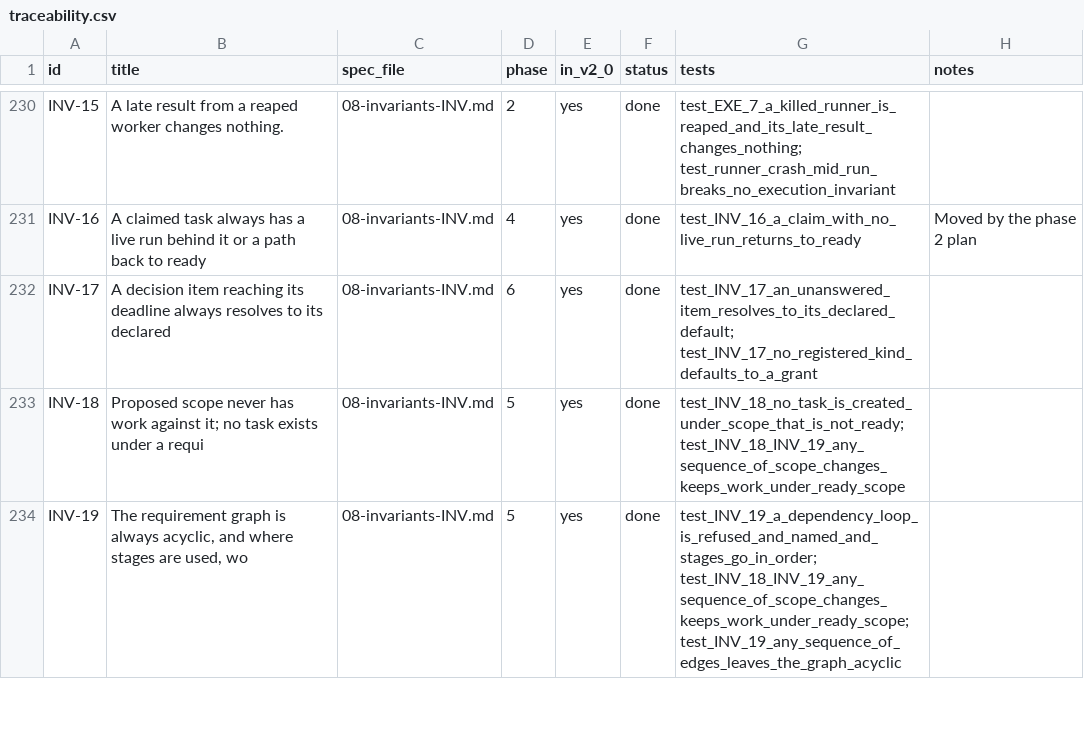
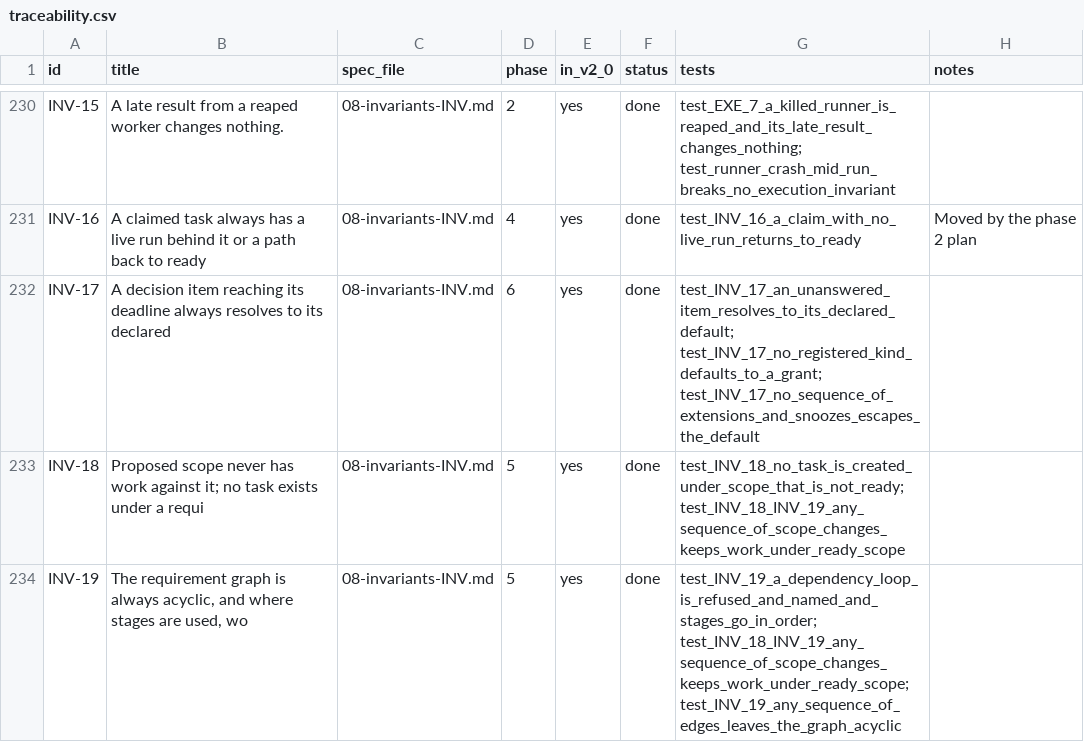
Before and after one commit to dominicplouffe/crewmind, a CSV file: docs/traceability.csv, drawn as a sheet; only a part is shown, gaps mark what is left out.

```diff
--- a/docs/traceability.csv
+++ b/docs/traceability.csv
@@ -231,3 +231,3 @@ INV-15,A late result from a reaped worker changes nothing.,08-invariants-INV.md,
 INV-16,A claimed task always has a live run behind it or a path back to ready,08-invariants-INV.md,4,yes,done,test_INV_16_a_claim_with_no_live_run_returns_to_ready,Moved by the phase 2 plan
-INV-17,A decision item reaching its deadline always resolves to its declared ,08-invariants-INV.md,6,yes,done,test_INV_17_an_unanswered_item_resolves_to_its_declared_default; test_INV_17_no_registered_kind_defaults_to_a_grant,
+INV-17,A decision item reaching its deadline always resolves to its declared ,08-invariants-INV.md,6,yes,done,test_INV_17_an_unanswered_item_resolves_to_its_declared_default; test_INV_17_no_registered_kind_defaults_to_a_grant; test_INV_17_no_sequence_of_extensions_and_snoozes_escapes_the_default,
 INV-18,Proposed scope never has work against it; no task exists under a requi,08-invariants-INV.md,5,yes,done,test_INV_18_no_task_is_created_under_scope_that_is_not_ready; test_INV_18_INV_19_any_sequence_of_scope_changes_keeps_work_under_ready_scope,
```
Also changed, not shown: 1 other file.
